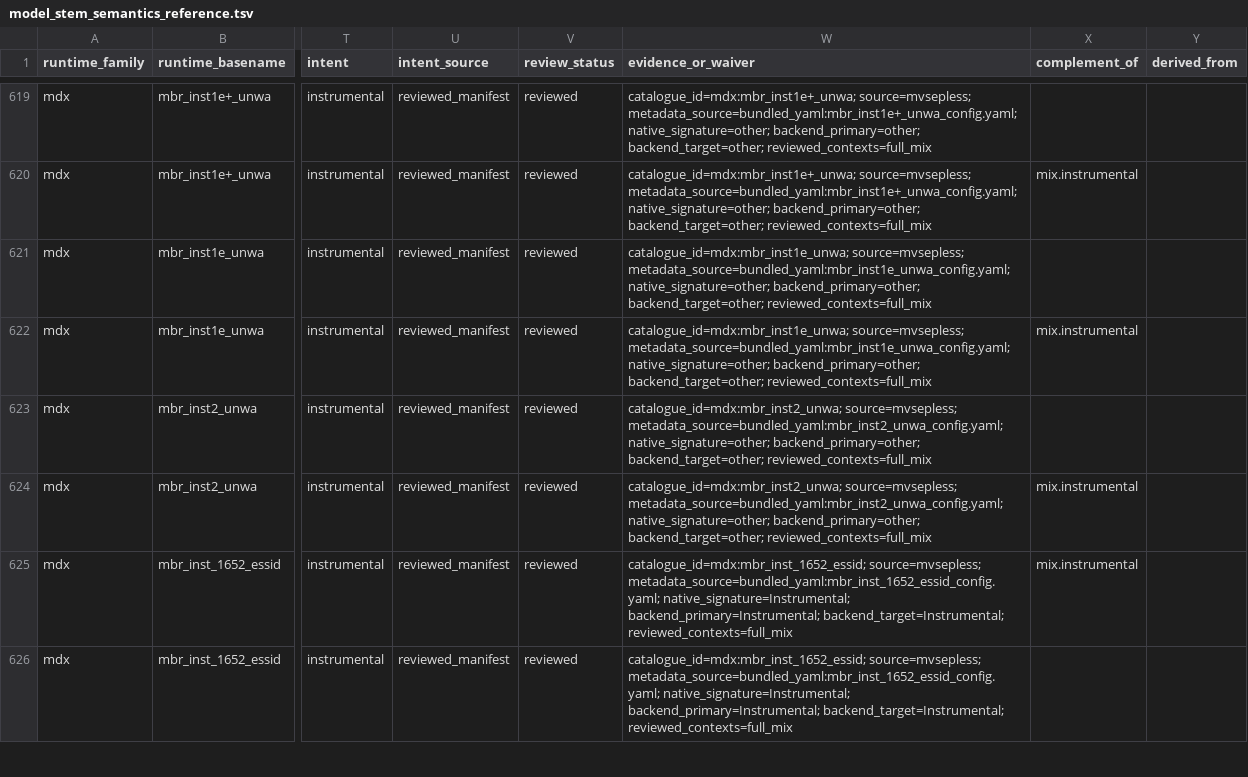
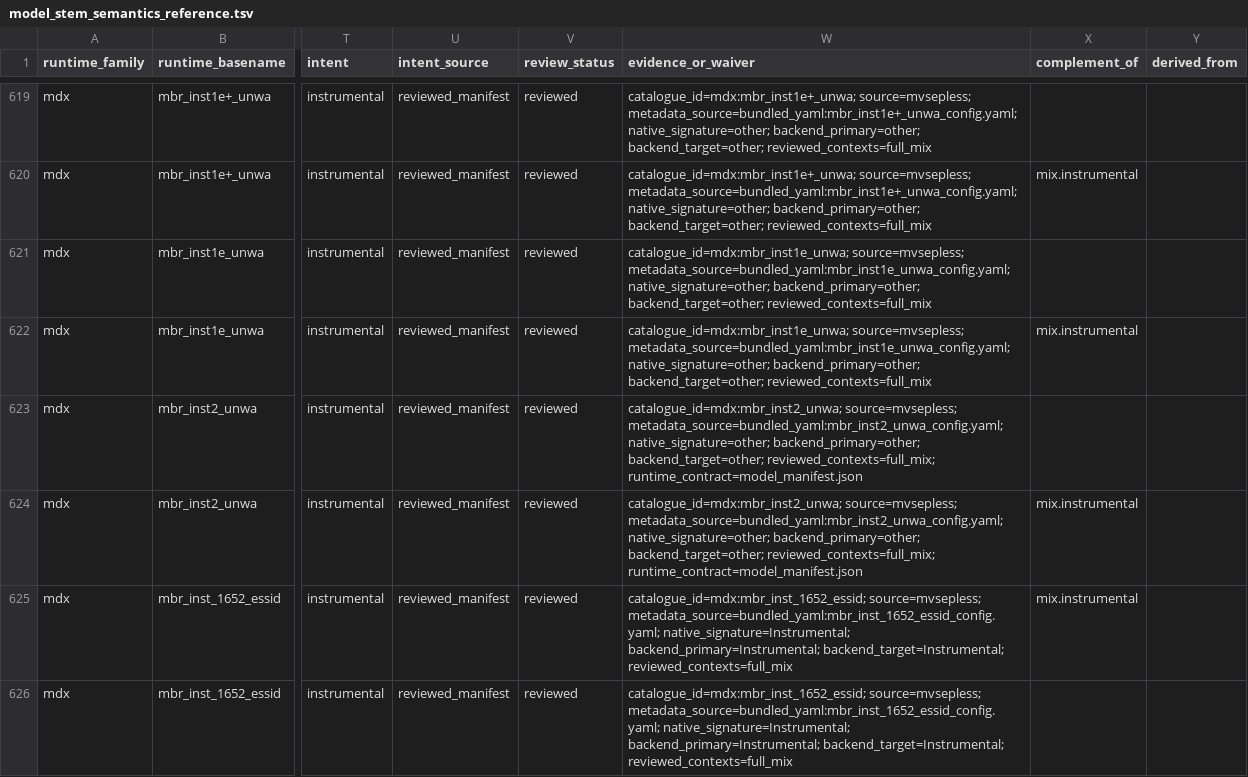
Before and after one commit to minarru/ultimatevocalremovergtk, a TSV file: docs/model_stem_semantics_reference.tsv, drawn as a sheet; only a part is shown, gaps mark what is left out; the diff names each change by its address in the sheet, - before the commit and + after, or states it on an @@ line.

```diff
--- a/docs/model_stem_semantics_reference.tsv
+++ b/docs/model_stem_semantics_reference.tsv
-W623:W624 (evidence_or_waiver): …backend_primary=other; backend_target=other; reviewed_contexts=full_mix
+W623:W624 (evidence_or_waiver): …backend_primary=other; backend_target=other; reviewed_contexts=full_mix; runtime_contract=model_manifest.json
```
Also changed, not shown: 1 other file.
